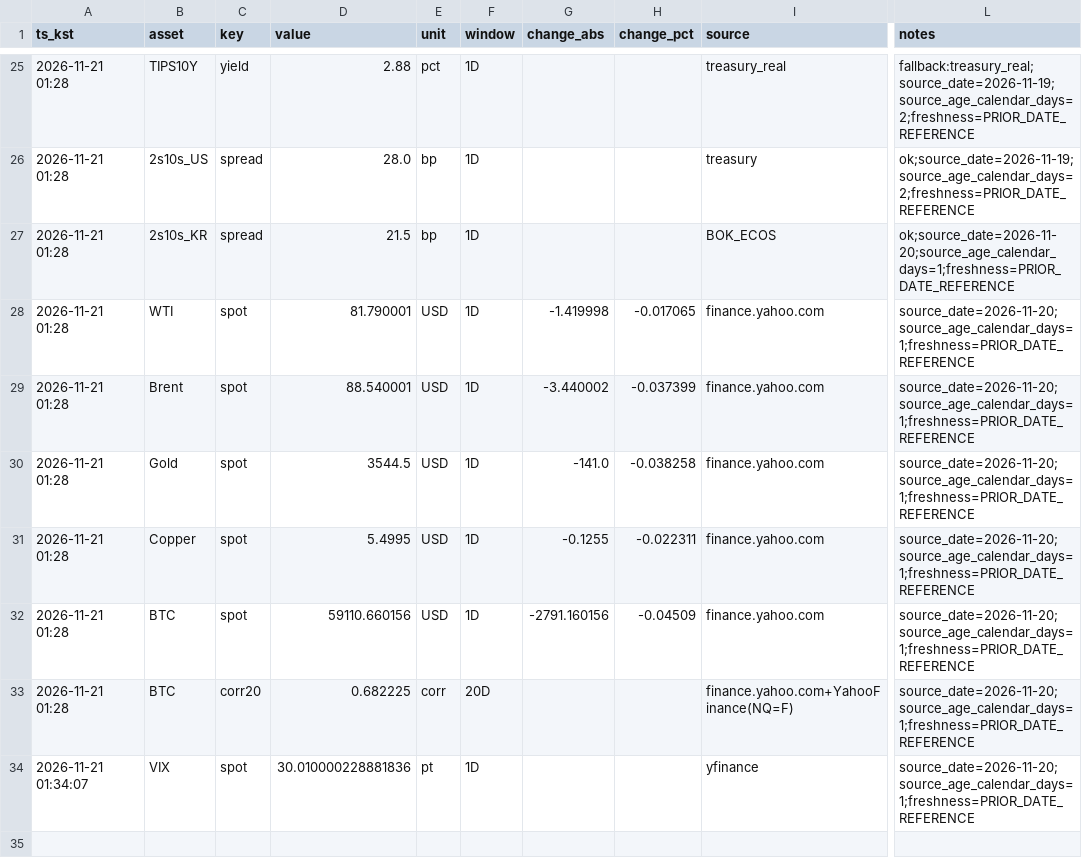
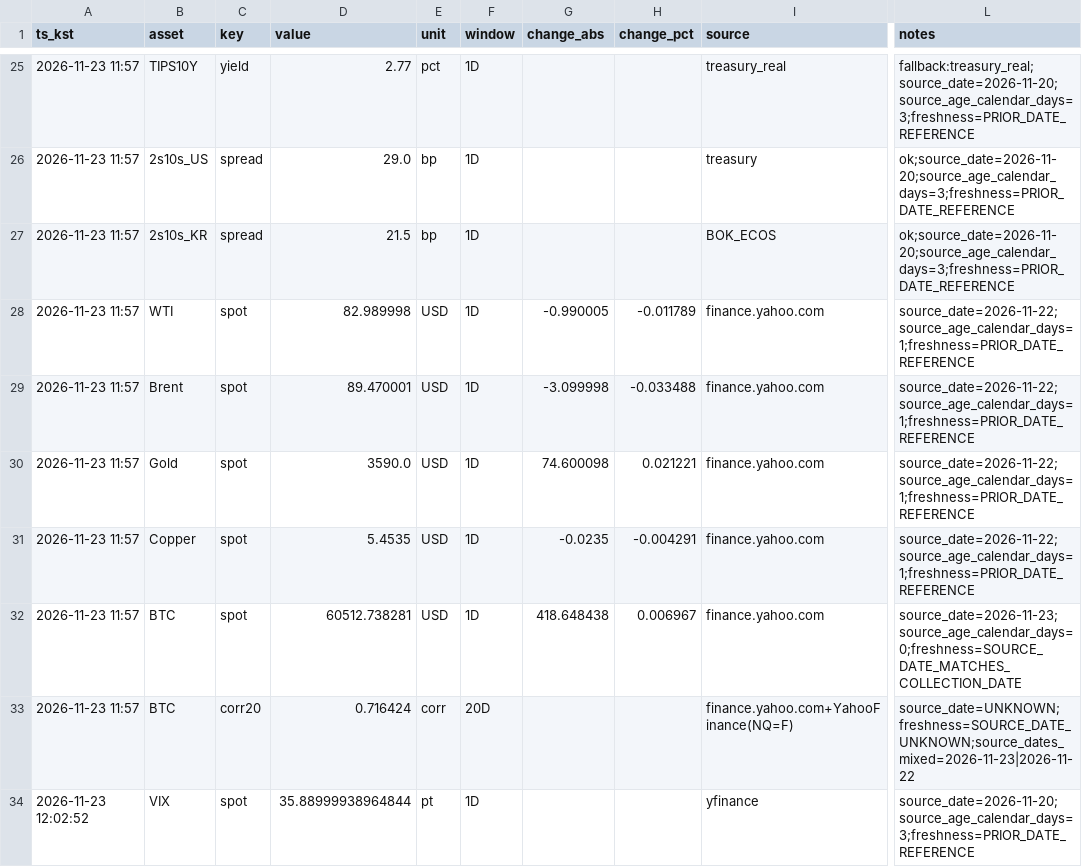
Before and after one commit to suchoforchat-creator/krx-feed, a CSV file: out/latest.csv, drawn as a sheet; only a part is shown, gaps mark what is left out; the diff covers the shown part only; the diff names each change by its address in the sheet, - before the commit and + after, or states it on an @@ line.

```diff
--- a/out/latest.csv
+++ b/out/latest.csv
-A25:A33 (ts_kst): 2026-11-21 01:28
+A25:A33 (ts_kst): 2026-11-23 11:57
-D25 (value): 2.88
+D25 (value): 2.77
-L25 (notes): fallback:treasury_real;source_date=2026-11-19;source_age_calendar_days=2;freshness=PRIOR_DATE_REFERENCE
+L25 (notes): fallback:treasury_real;source_date=2026-11-20;source_age_calendar_days=3;freshness=PRIOR_DATE_REFERENCE
-D26 (value): 28.0
+D26 (value): 29.0
-L26 (notes): ok;source_date=2026-11-19;source_age_calendar_days=2;freshness=PRIOR_DATE_REFERENCE
+L26 (notes): ok;source_date=2026-11-20;source_age_calendar_days=3;freshness=PRIOR_DATE_REFERENCE
-L27 (notes): ok;source_date=2026-11-20;source_age_calendar_days=1;freshness=PRIOR_DATE_REFERENCE
+L27 (notes): ok;source_date=2026-11-20;source_age_calendar_days=3;freshness=PRIOR_DATE_REFERENCE
-D28 (value): 81.790001
+D28 (value): 82.989998
-G28 (change_abs): -1.419998
+G28 (change_abs): -0.990005
-H28 (change_pct): -0.017065
+H28 (change_pct): -0.011789
-L28:L31 (notes): source_date=2026-11-20;source_age_calendar_days=1;freshness=PRIOR_DATE_REFERENCE
+L28:L31 (notes): source_date=2026-11-22;source_age_calendar_days=1;freshness=PRIOR_DATE_REFERENCE
-D29 (value): 88.540001
+D29 (value): 89.470001
-G29 (change_abs): -3.440002
+G29 (change_abs): -3.099998
-H29 (change_pct): -0.037399
+H29 (change_pct): -0.033488
-D30 (value): 3544.5
+D30 (value): 3590.0
-G30 (change_abs): -141.0
+G30 (change_abs): 74.600098
-H30 (change_pct): -0.038258
+H30 (change_pct): 0.021221
-D31 (value): 5.4995
+D31 (value): 5.4535
-G31 (change_abs): -0.1255
+G31 (change_abs): -0.0235
-H31 (change_pct): -0.022311
+H31 (change_pct): -0.004291
-D32 (value): 59110.660156
+D32 (value): 60512.738281
-G32 (change_abs): -2791.160156
+G32 (change_abs): 418.648438
-H32 (change_pct): -0.04509
+H32 (change_pct): 0.006967
-L32 (notes): source_date=2026-11-20;source_age_calendar_days=1;freshness=PRIOR_DATE_REFERENCE
+L32 (notes): source_date=2026-11-23;source_age_calendar_days=0;freshness=SOURCE_DATE_MATCHES_COLLECTION_DATE
-D33 (value): 0.682225
+D33 (value): 0.716424
-L33 (notes): source_date=2026-11-20;source_age_calendar_days=1;freshness=PRIOR_DATE_REFERENCE
+L33 (notes): source_date=UNKNOWN;freshness=SOURCE_DATE_UNKNOWN;source_dates_mixed=2026-11-23|2026-11-22
-A34 (ts_kst): 2026-11-21 01:34:07
+A34 (ts_kst): 2026-11-23 12:02:52
-D34 (value): 30.010000228881836
+D34 (value): 35.88999938964844
-L34 (notes): source_date=2026-11-20;source_age_calendar_days=1;freshness=PRIOR_DATE_REFERENCE
+L34 (notes): source_date=2026-11-20;source_age_calendar_days=3;freshness=PRIOR_DATE_REFERENCE
```
Also changed, not shown: 66 edited cells elsewhere in this file, out/history.csv, 3 other files.
